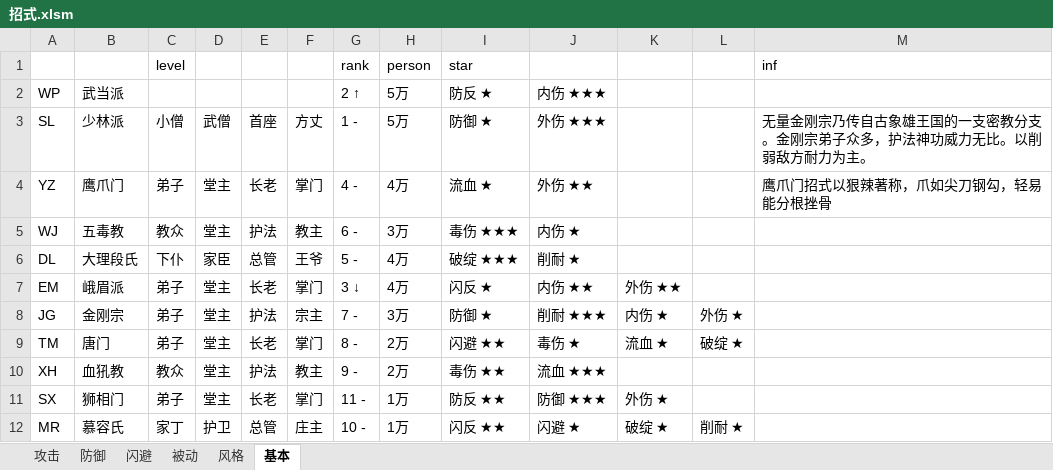
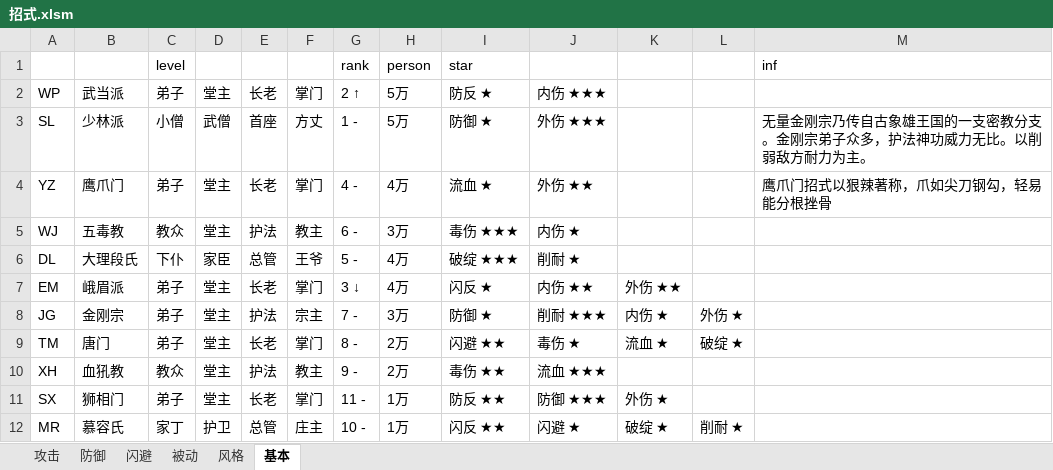
Before and after one commit to pealpool/kungfu, an Excel workbook: plan/招式.xlsm, sheet 基本, drawn as a sheet; values as stored, in another font and other column widths than the file's, no borders; charts and pictures not drawn; the diff names each change by its address in the sheet, - before the commit and + after, or states it on an @@ line.

```diff
--- a/plan/招式.xlsm (sheet 基本)
+++ b/plan/招式.xlsm (sheet 基本)
-C2: (empty)
+C2: 弟子
-D2: (empty)
+D2: 堂主
-E2: (empty)
+E2: 长老
-F2: (empty)
+F2: 掌门
```
Also changed, not shown: charts or pictures, 1 other file.
